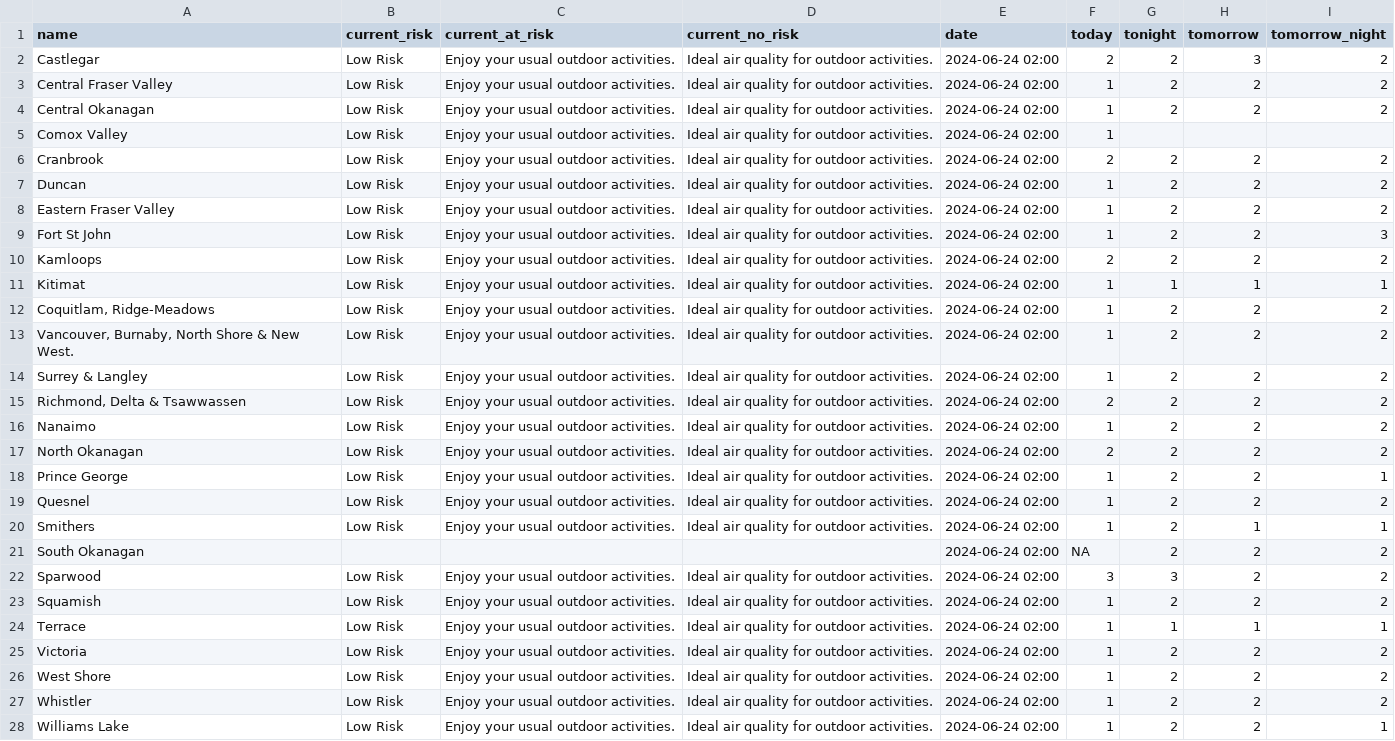
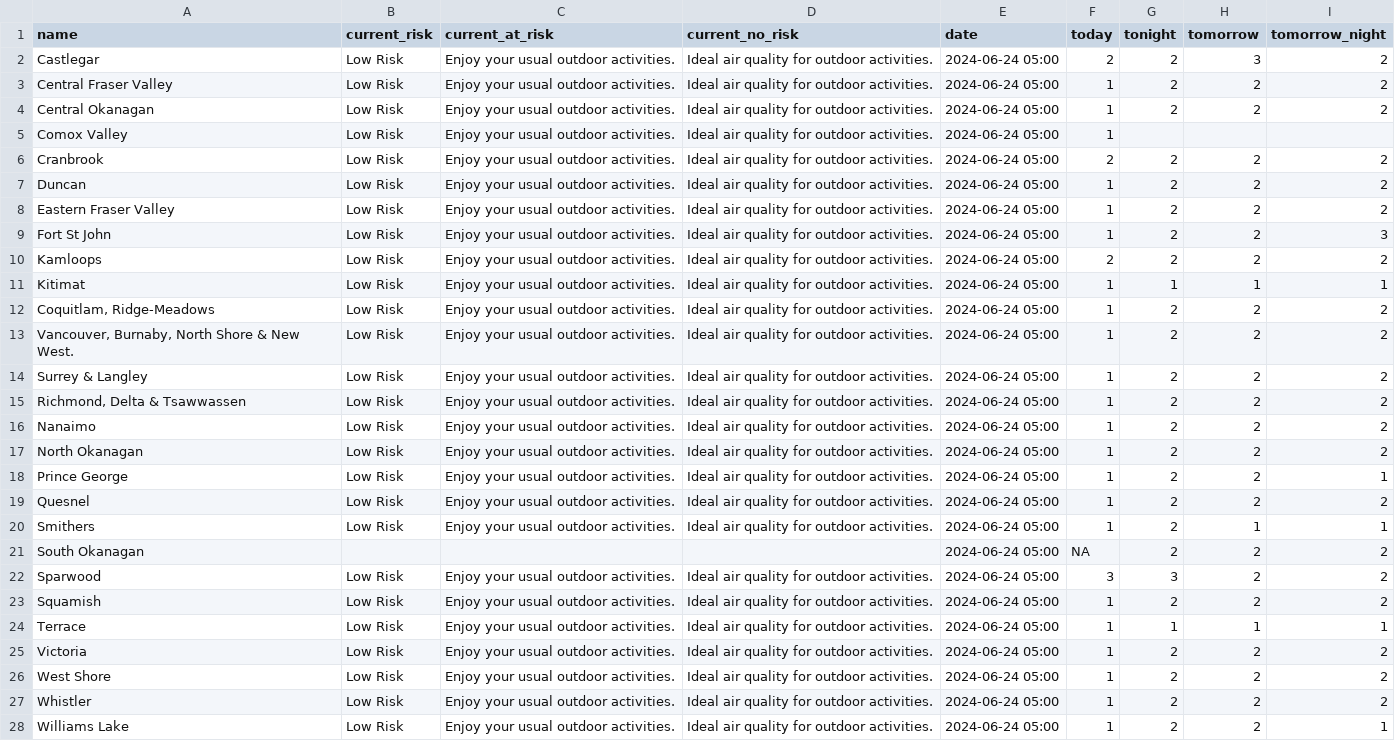
Before and after one commit to vs-postmedia/bc-wildfire-scraper, a CSV file: data/aqhi-data.csv, drawn as a sheet; the diff names each change by its address in the sheet, - before the commit and + after, or states it on an @@ line.

```diff
--- a/data/aqhi-data.csv
+++ b/data/aqhi-data.csv
-E2:E28 (date): 2024-06-24 02:00
+E2:E28 (date): 2024-06-24 05:00
-F15 (today): 2
+F15 (today): 1
-F17 (today): 2
+F17 (today): 1
```
Also changed, not shown: 2 other files.
